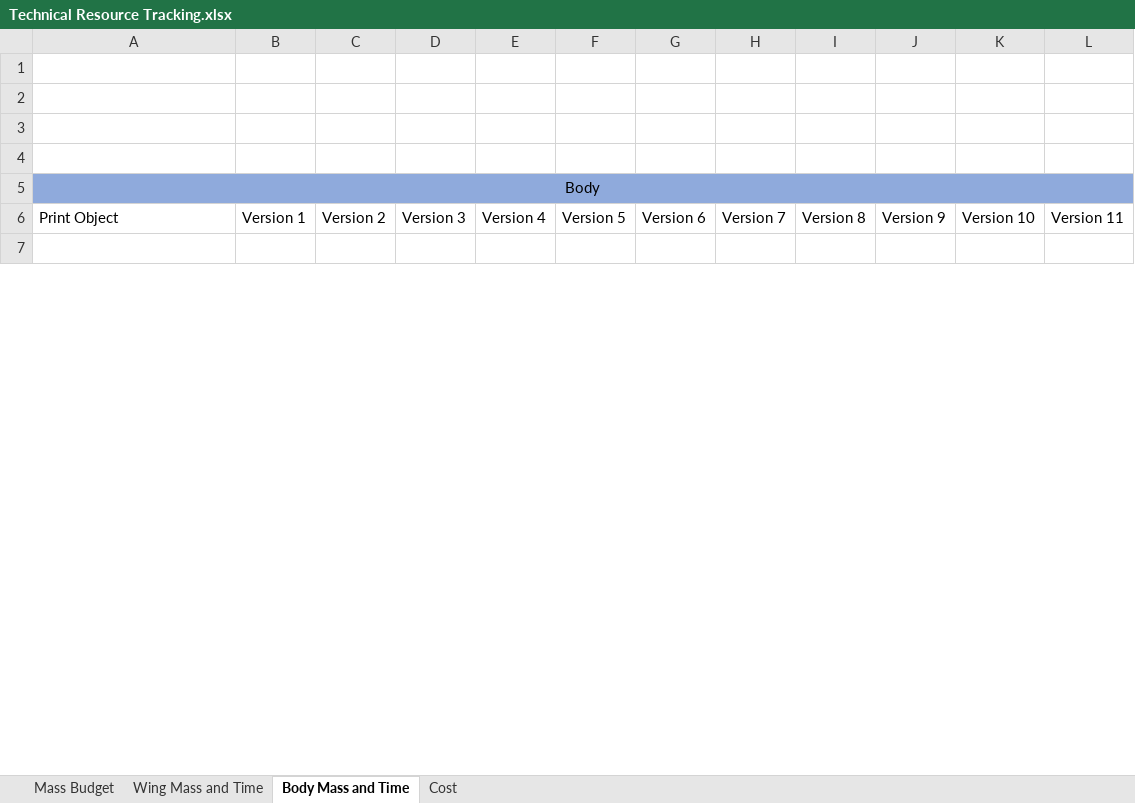
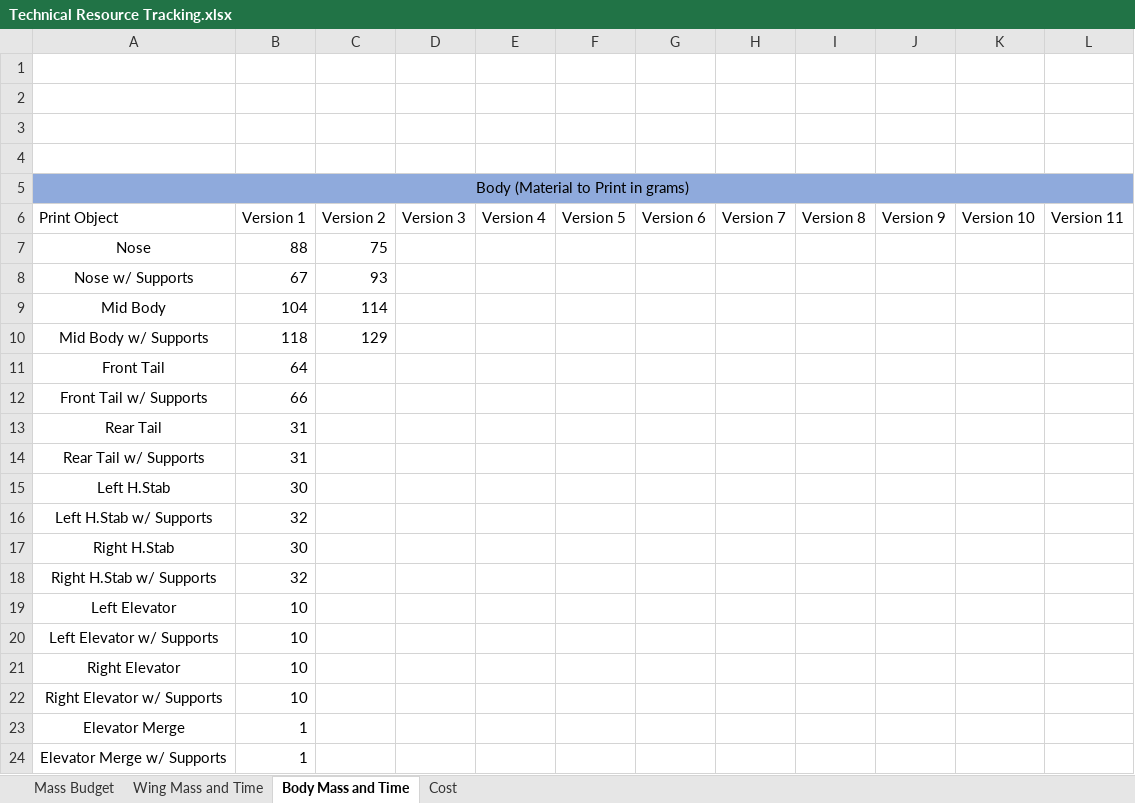
Before and after one commit to Brandonh291/RC-Plane, an Excel workbook: Systems Engineering/Phase B - Preliminary Design and Technology Completition/Technical Resource Tracking.xlsx, sheet Body Mass and Time, drawn as a sheet; only a part is shown; the shorter side is filled out with more unchanged rows; values as stored, in another font and other column widths than the file's, no borders; table styles not drawn; the diff covers the shown part only; the diff names each change by its address in the sheet, - before the commit and + after, or states it on an @@ line.

```diff
--- a/Systems Engineering/Phase B - Preliminary Design and Technology Completition/Technical Resource Tracking.xlsx (sheet Body Mass and Time)
+++ b/Systems Engineering/Phase B - Preliminary Design and Technology Completition/Technical Resource Tracking.xlsx (sheet Body Mass and Time)
-A5: Body
+A5: Body (Material to Print in grams)
+row 7: Nose | 88 | 75
+row 8: Nose w/ Supports | 67 | 93
+row 9: Mid Body | 104 | 114
+row 10: Mid Body w/ Supports | 118 | 129
+row 11: Front Tail | 64
+row 12: Front Tail w/ Supports | 66
+row 13: Rear Tail | 31
+row 14: Rear Tail w/ Supports | 31
+row 15: Left H.Stab | 30
+row 16: Left H.Stab w/ Supports | 32
+row 17: Right H.Stab | 30
+row 18: Right H.Stab w/ Supports | 32
+row 19: Left Elevator | 10
+row 20: Left Elevator w/ Supports | 10
+row 21: Right Elevator | 10
+row 22: Right Elevator w/ Supports | 10
+row 23: Elevator Merge | 1
+row 24: Elevator Merge w/ Supports | 1
```
Also changed, not shown: 7 added rows, 21 removed rows, 55 edited cells, cell formats and merged cells elsewhere in this sheet, sheet Wing Mass and Time.
